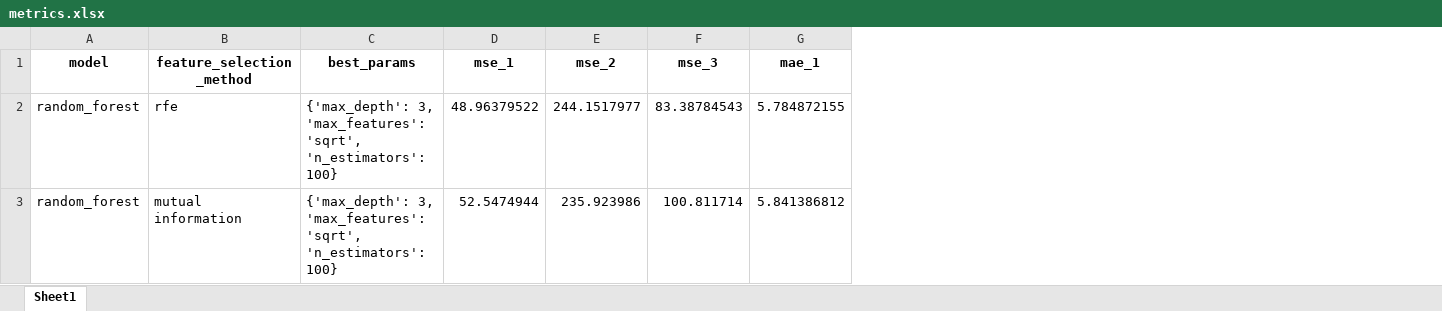
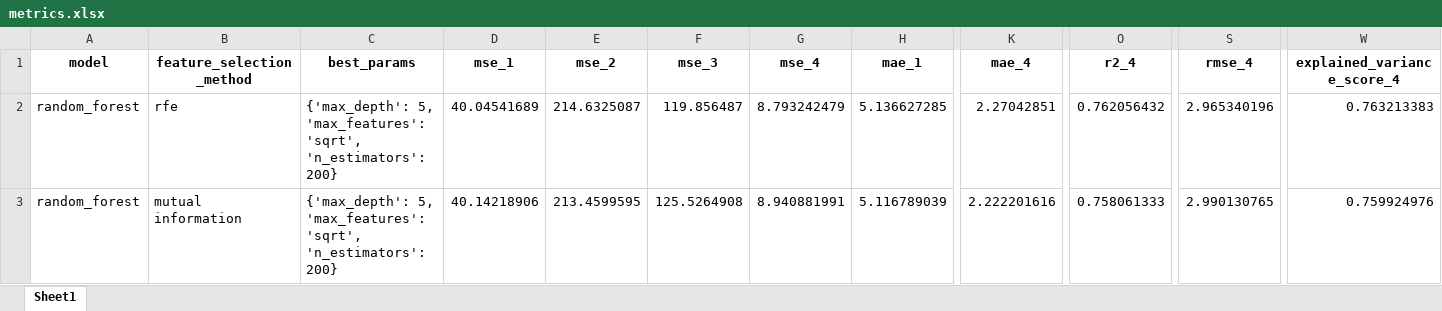
Before and after one commit to pedrovsglima/machine-learning-course, an Excel workbook: final_project/results/metrics.xlsx, sheet Sheet1, drawn as a sheet; only a part is shown, gaps mark what is left out; values as stored, in another font and other column widths than the file's, no borders; addresses are those after the commit; the diff covers the shown part only; the diff names each change by its address in the sheet, - before the commit and + after, or states it on an @@ line.

Commit message:
feat - add scenario where correlated features are removed before feature selection

```diff
--- a/final_project/results/metrics.xlsx (sheet Sheet1)
+++ b/final_project/results/metrics.xlsx (sheet Sheet1)
+column G (mse_4), rows 2-3: 8.793242479 | 8.940881991
+column K (mae_4), rows 2-3: 2.27042851 | 2.222201616
+column O (r2_4), rows 2-3: 0.762056432 | 0.758061333
+column S (rmse_4), rows 2-3: 2.965340196 | 2.990130765
+column W (explained_variance_score_4), rows 2-3: 0.763213383 | 0.759924976
-C2:C3 (best_params): {'max_depth': 3, 'max_features': 'sqrt', 'n_estimators': 100}
+C2:C3 (best_params): {'max_depth': 5, 'max_features': 'sqrt', 'n_estimators': 200}
-D2 (mse_1): 48.96379522
+D2 (mse_1): 40.04541689
-E2 (mse_2): 244.1517977
+E2 (mse_2): 214.6325087
-F2 (mse_3): 83.38784543
+F2 (mse_3): 119.856487
-H2 (mae_1): 5.784872155
+H2 (mae_1): 5.136627285
-D3 (mse_1): 52.5474944
+D3 (mse_1): 40.14218906
-E3 (mse_2): 235.923986
+E3 (mse_2): 213.4599595
-F3 (mse_3): 100.811714
+F3 (mse_3): 125.5264908
-H3 (mae_1): 5.841386812
+H3 (mae_1): 5.116789039
```
Also changed, not shown: 4 added rows and 54 edited cells elsewhere in this sheet, final_project/results/selected_features.xlsx, 4 other files.
